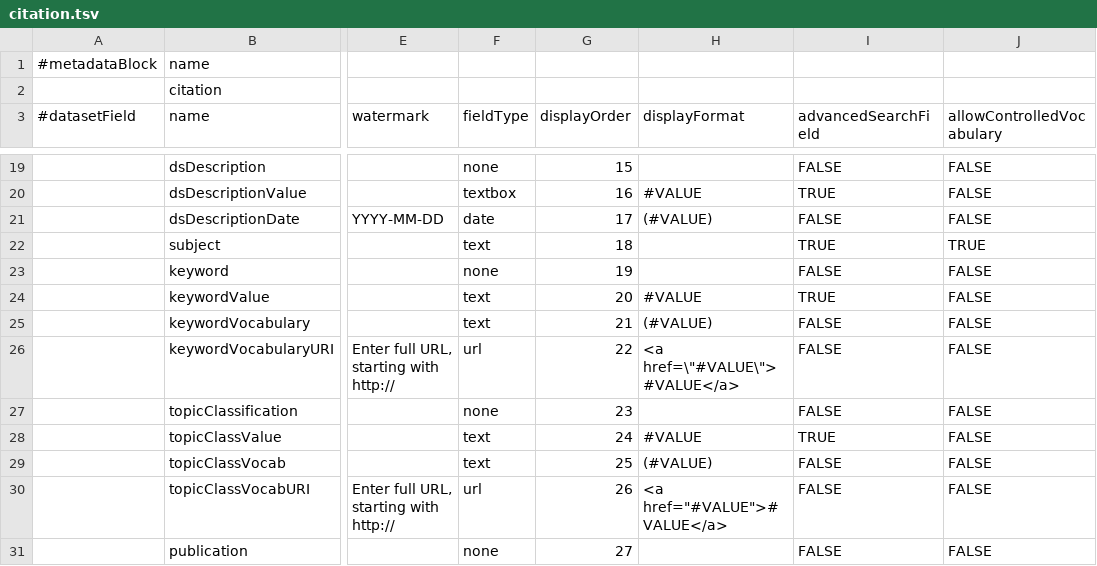
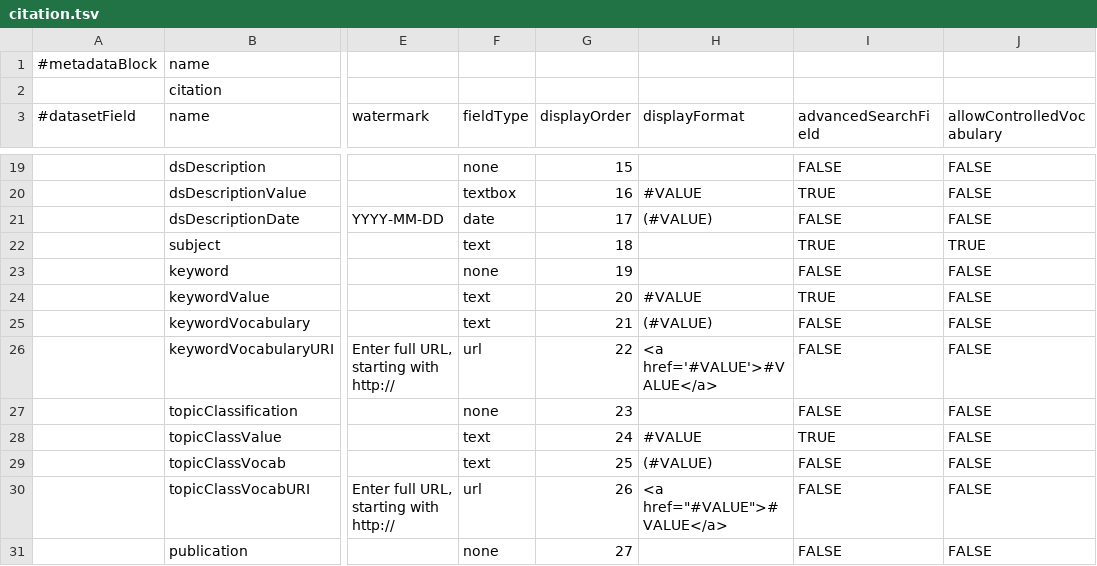
Before and after one commit to raprasad/schema-test, a TSV file: filemetadata/tsv_reader/tsv_files/citation.tsv, drawn as a sheet; only a part is shown, gaps mark what is left out; the diff names each change by its address in the sheet, - before the commit and + after, or states it on an @@ line.

Commit message:
Update citation.tsv

```diff
--- a/filemetadata/tsv_reader/tsv_files/citation.tsv
+++ b/filemetadata/tsv_reader/tsv_files/citation.tsv
-H26 (displayFormat): <a href=\"#VALUE\">#VALUE</a>
+H26 (displayFormat): <a href='#VALUE'>#VALUE</a>
```
